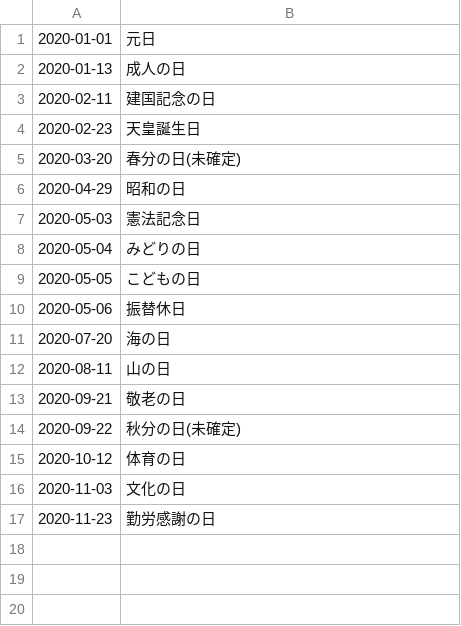
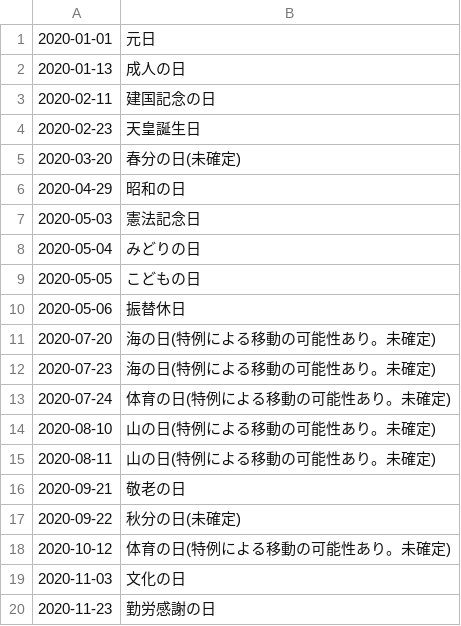
Before and after one commit to socv/holiday_in_japan, a CSV file: dst/csv_short/2020.csv, drawn as a sheet.

```diff
--- a/dst/csv_short/2020.csv
+++ b/dst/csv_short/2020.csv
@@ -10,7 +10,10 @@
 2020-05-06,振替休日
-2020-07-20,海の日
-2020-08-11,山の日
+2020-07-20,海の日(特例による移動の可能性あり。未確定)
+2020-07-23,海の日(特例による移動の可能性あり。未確定)
+2020-07-24,体育の日(特例による移動の可能性あり。未確定)
+2020-08-10,山の日(特例による移動の可能性あり。未確定)
+2020-08-11,山の日(特例による移動の可能性あり。未確定)
 2020-09-21,敬老の日
 2020-09-22,秋分の日(未確定)
-2020-10-12,体育の日
+2020-10-12,体育の日(特例による移動の可能性あり。未確定)
 2020-11-03,文化の日
```
Also changed, not shown: dst/csv_long/2020.csv, dst/csv_long/all.csv, 28 other files.
